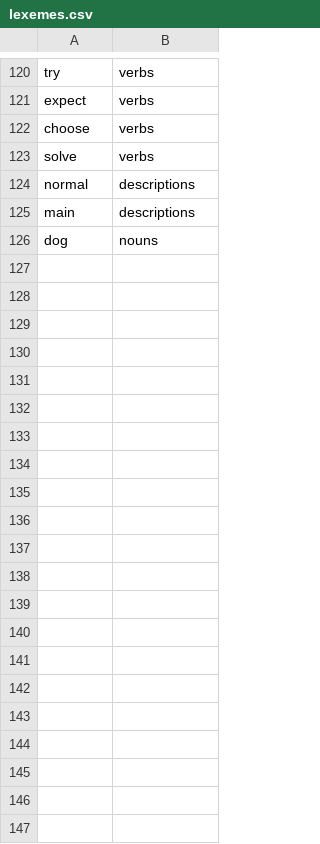
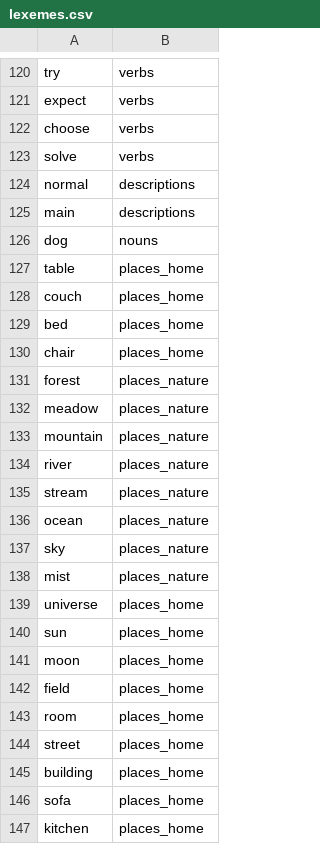
Before and after one commit to terrific-morphemes/conlang_app, a CSV file: backend/data/lexemes.csv, drawn as a sheet; only a part is shown, gaps mark what is left out; the diff covers the shown part only; the diff names each change by its address in the sheet, - before the commit and + after, or states it on an @@ line.

```diff
--- a/backend/data/lexemes.csv
+++ b/backend/data/lexemes.csv
+row 127: table | places_home
+row 128: couch | places_home
+row 129: bed | places_home
+row 130: chair | places_home
+row 131: forest | places_nature
+row 132: meadow | places_nature
+row 133: mountain | places_nature
+row 134: river | places_nature
+row 135: stream | places_nature
+row 136: ocean | places_nature
+row 137: sky | places_nature
+row 138: mist | places_nature
+row 139: universe | places_home
+row 140: sun | places_home
+row 141: moon | places_home
+row 142: field | places_home
+row 143: room | places_home
+row 144: street | places_home
+row 145: building | places_home
+row 146: sofa | places_home
+row 147: kitchen | places_home
```
Also changed, not shown: 33 edited cells elsewhere in this file, backend/data/vocab_lists/dnd.csv, 3 other files.
